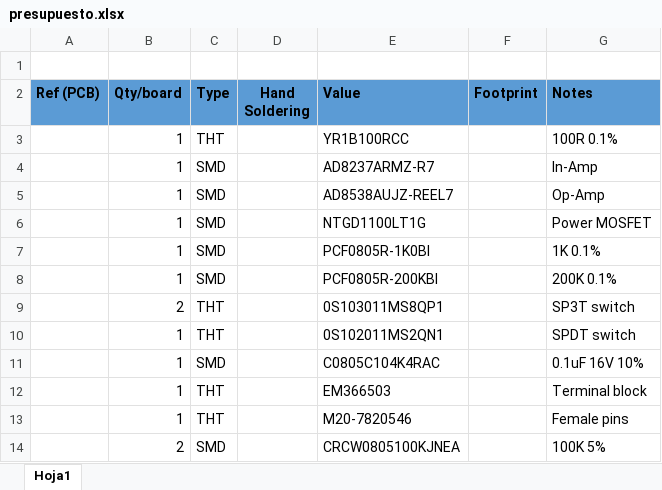
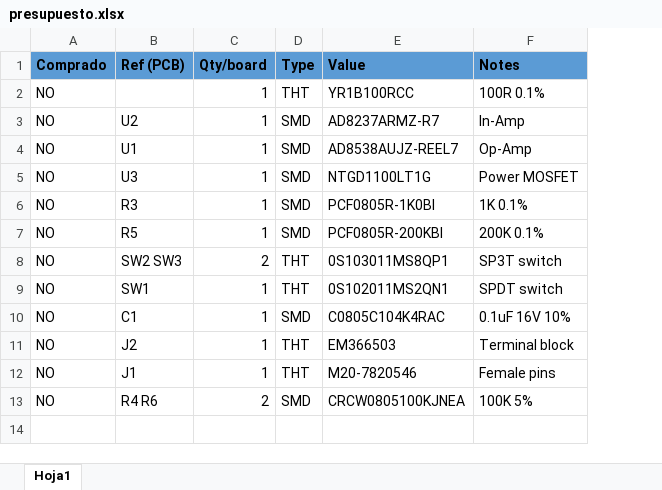
Before and after one commit to tetuante/solarNodeCasting, an Excel workbook: PCB/presupuestos/Piranometros/presupuesto.xlsx, sheet Hoja1, drawn as a sheet; only a part is shown; values as stored, in another font and other column widths than the file's, no borders; conditional formats not drawn; removed rows and columns are numbered as before the commit, all else as after; rows hold the shown columns only; the diff names each change by its address in the sheet, - before the commit and + after, or states it on an @@ line.

```diff
--- a/PCB/presupuestos/Piranometros/presupuesto.xlsx (sheet Hoja1)
+++ b/PCB/presupuestos/Piranometros/presupuesto.xlsx (sheet Hoja1)
+column A (Comprado), rows 2-13: all NO
-column D (Hand Soldering), empty
-column F (Footprint), empty
-row 1: (empty)
-B3 (Ref (PCB)): (empty)
+B3 (Ref (PCB)): U2
-B4 (Ref (PCB)): (empty)
+B4 (Ref (PCB)): U1
-B5 (Ref (PCB)): (empty)
+B5 (Ref (PCB)): U3
-B6 (Ref (PCB)): (empty)
+B6 (Ref (PCB)): R3
-B7 (Ref (PCB)): (empty)
+B7 (Ref (PCB)): R5
-B8 (Ref (PCB)): (empty)
+B8 (Ref (PCB)): SW2 SW3
-B9 (Ref (PCB)): (empty)
+B9 (Ref (PCB)): SW1
-B10 (Ref (PCB)): (empty)
+B10 (Ref (PCB)): C1
-B11 (Ref (PCB)): (empty)
+B11 (Ref (PCB)): J2
-B12 (Ref (PCB)): (empty)
+B12 (Ref (PCB)): J1
-B13 (Ref (PCB)): (empty)
+B13 (Ref (PCB)): R4 R6
```
Also changed, not shown: formulas that keep their value, PCB/presupuestos/Nodo solar/presupuesto.xlsx.
